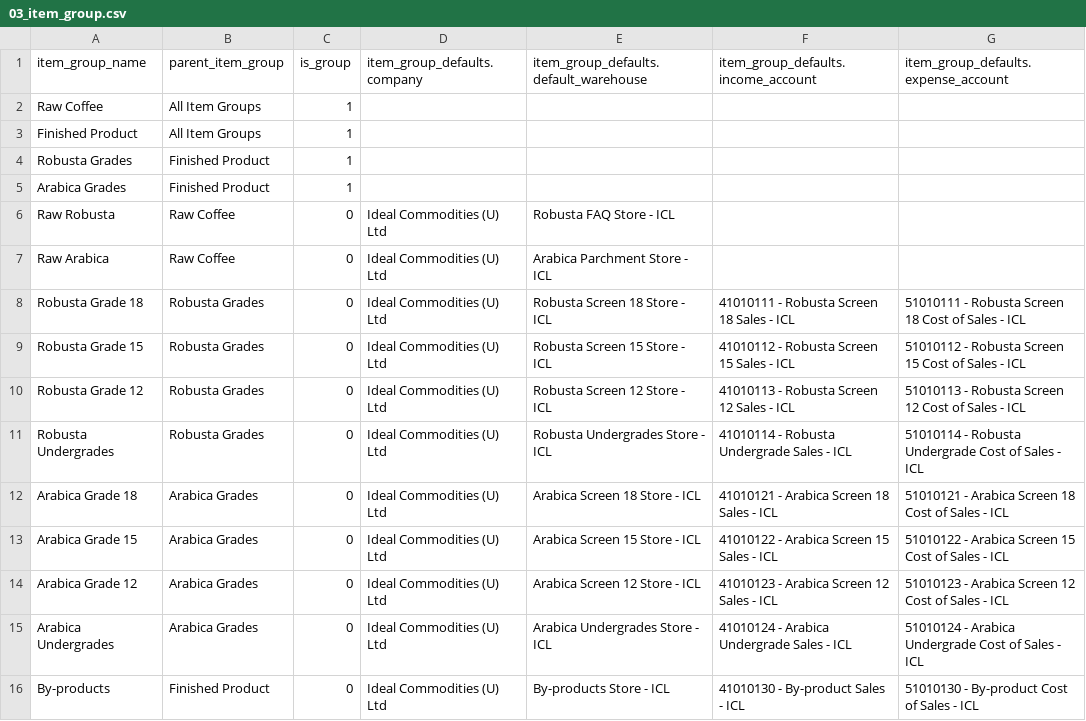
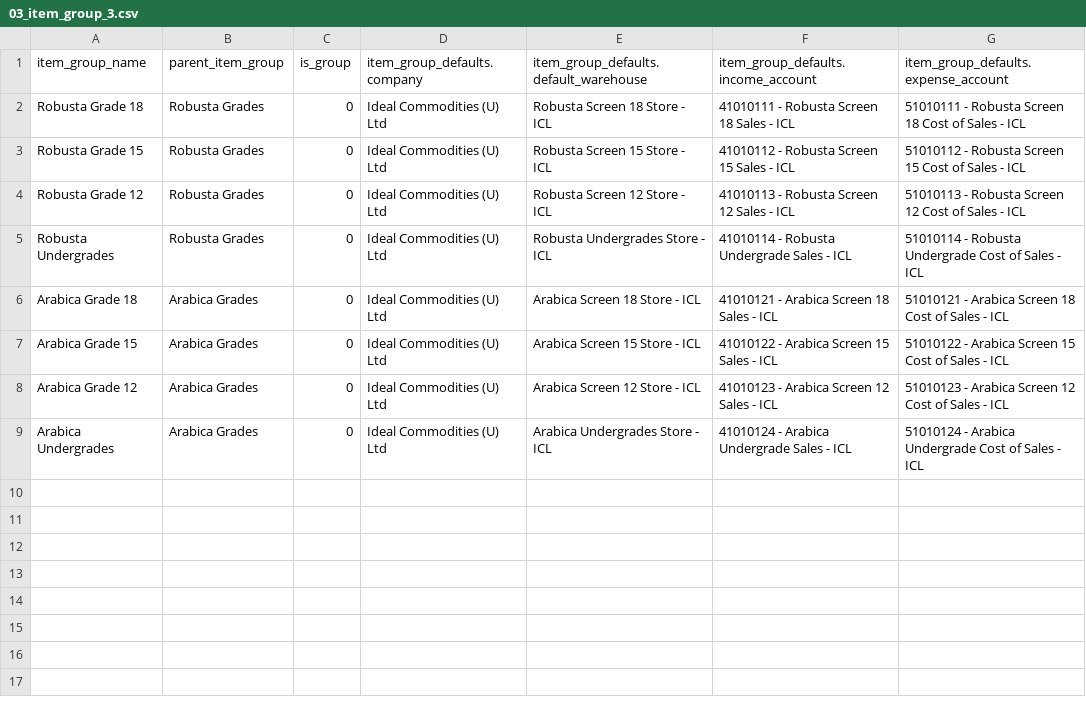
Before and after one commit to rionatty/coffee_addon, a CSV file: demo_import/03_item_group_3.csv (was demo_import/03_item_group.csv), drawn as a sheet; the diff names each change by its address in the sheet, - before the commit and + after, or states it on an @@ line.

```diff
--- a/demo_import/03_item_group.csv
+++ b/demo_import/03_item_group_3.csv
-row 2: Raw Coffee | All Item Groups | 1
-row 3: Finished Product | All Item Groups | 1
-row 4: Robusta Grades | Finished Product | 1
-row 5: Arabica Grades | Finished Product | 1
-row 6: Raw Robusta | Raw Coffee | 0 | Ideal Commodities (U) Ltd | Robusta FAQ Store - ICL
-row 7: Raw Arabica | Raw Coffee | 0 | Ideal Commodities (U) Ltd | Arabica Parchment Store - ICL
-row 16: By-products | Finished Product | 0 | Ideal Commodities (U) Ltd | By-products Store - ICL | 41010130 - By-product Sales - ICL | 51010130 - By-product Cost of Sales - ICL
```
Also changed, not shown: demo_import/02_warehouse_3.csv, demo_import/import_order.csv, 5 other files.
